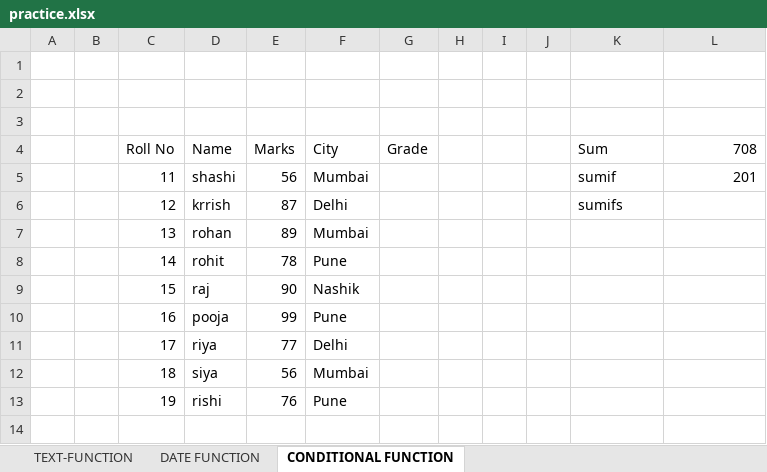
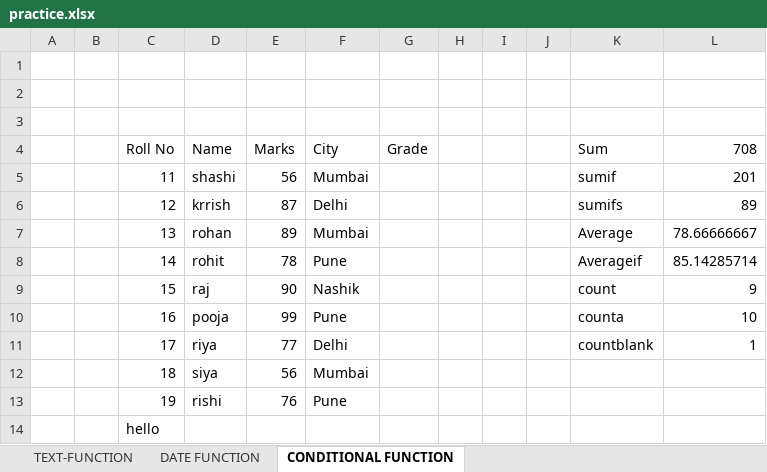
Before and after one commit to Shash067/Excellabs, an Excel workbook: practice.xlsx, sheet CONDITIONAL FUNCTION, drawn as a sheet; values as stored, in another font and other column widths than the file's, no borders; table styles not drawn; the diff names each change by its address in the sheet, - before the commit and + after, or states it on an @@ line.

Commit message:
update practice xls

```diff
--- a/practice.xlsx (sheet CONDITIONAL FUNCTION)
+++ b/practice.xlsx (sheet CONDITIONAL FUNCTION)
-L6 (708): (empty)
+L6 (708): 89
-K7 (Sum): (empty)
+K7 (Sum): Average
-L7 (708): (empty)
+L7 (708): 78.66666667
-K8 (Sum): (empty)
+K8 (Sum): Averageif
-L8 (708): (empty)
+L8 (708): 85.14285714
-K9 (Sum): (empty)
+K9 (Sum): count
-L9 (708): (empty)
+L9 (708): 9
-K10 (Sum): (empty)
+K10 (Sum): counta
-L10 (708): (empty)
+L10 (708): 10
-K11 (Sum): (empty)
+K11 (Sum): countblank
-L11 (708): (empty)
+L11 (708): 1
+row 14:  |  | hello
```
Also changed, not shown: sheet DATE FUNCTION.
